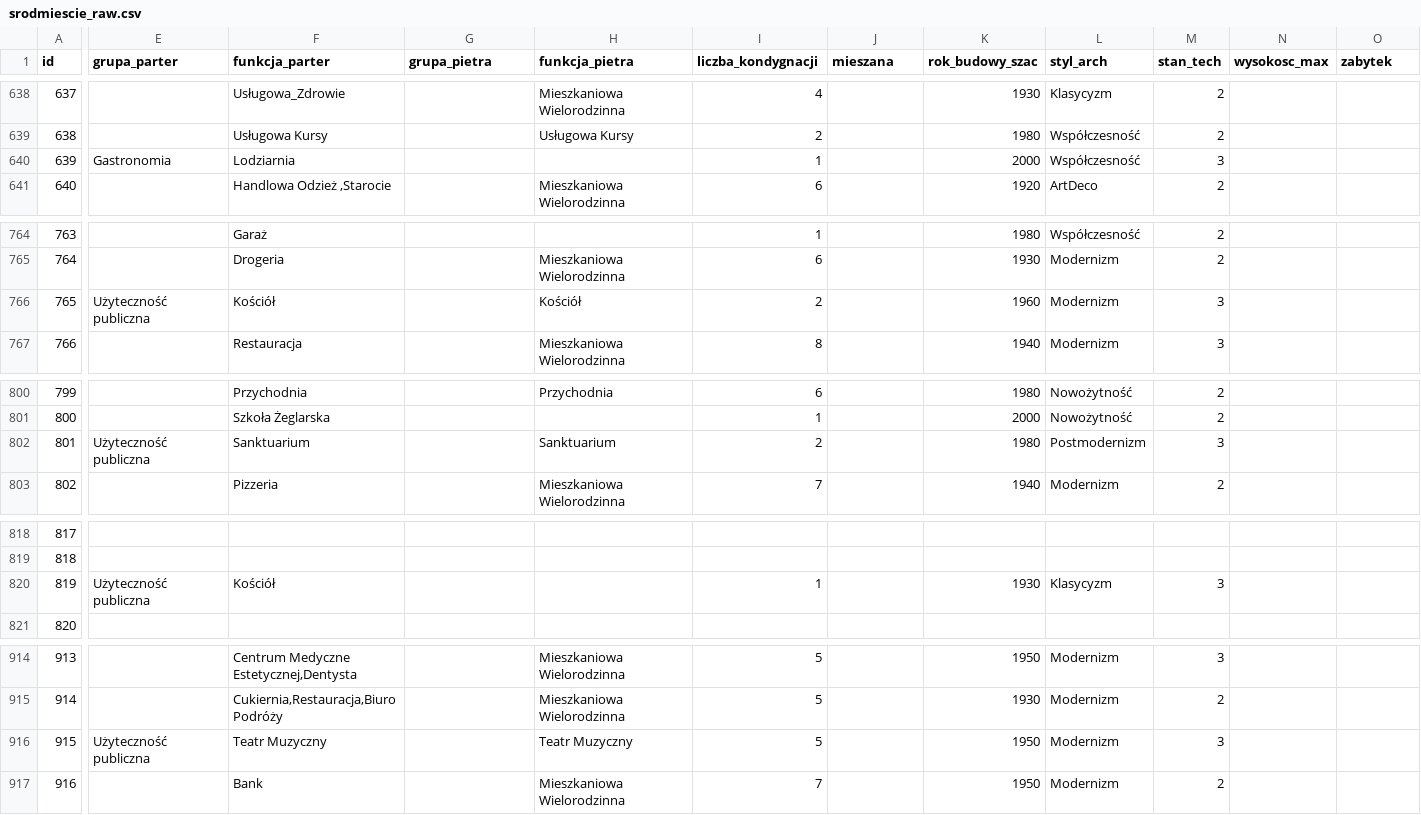
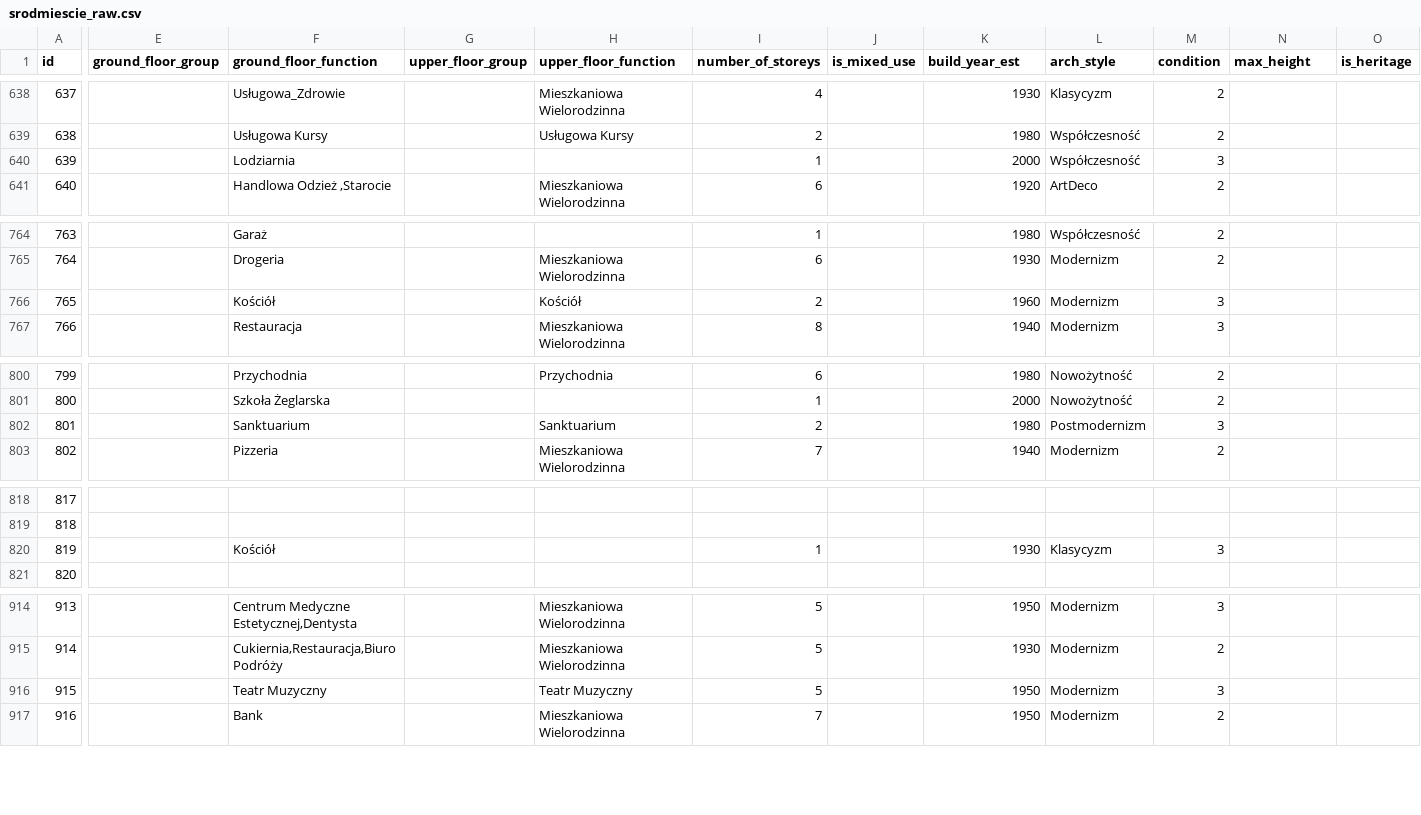
Before and after one commit to MichalRyplewicz/gdynia-srodmiescie, a CSV file: data/raw/srodmiescie_raw.csv, drawn as a sheet; only a part is shown, gaps mark what is left out; the diff covers the shown part only; the diff names each change by its address in the sheet, - before the commit and + after, or states it on an @@ line.

```diff
--- a/data/raw/srodmiescie_raw.csv
+++ b/data/raw/srodmiescie_raw.csv
-E1: grupa_parter
+E1: ground_floor_group
-F1: funkcja_parter
+F1: ground_floor_function
-G1: grupa_pietra
+G1: upper_floor_group
-H1: funkcja_pietra
+H1: upper_floor_function
-I1: liczba_kondygnacji
+I1: number_of_storeys
-J1: mieszana
+J1: is_mixed_use
-K1: rok_budowy_szac
+K1: build_year_est
-L1: styl_arch
+L1: arch_style
-M1: stan_tech
+M1: condition
-N1: wysokosc_max
+N1: max_height
-O1: zabytek
+O1: is_heritage
-E640 (ground_floor_group): Gastronomia
+E640 (ground_floor_group): (empty)
-E766 (ground_floor_group): Użyteczność publiczna
+E766 (ground_floor_group): (empty)
-E802 (ground_floor_group): Użyteczność publiczna
+E802 (ground_floor_group): (empty)
-E820 (ground_floor_group): Użyteczność publiczna
+E820 (ground_floor_group): (empty)
-E916 (ground_floor_group): Użyteczność publiczna
+E916 (ground_floor_group): (empty)
```
Also changed, not shown: 12 edited cells elsewhere in this file.
